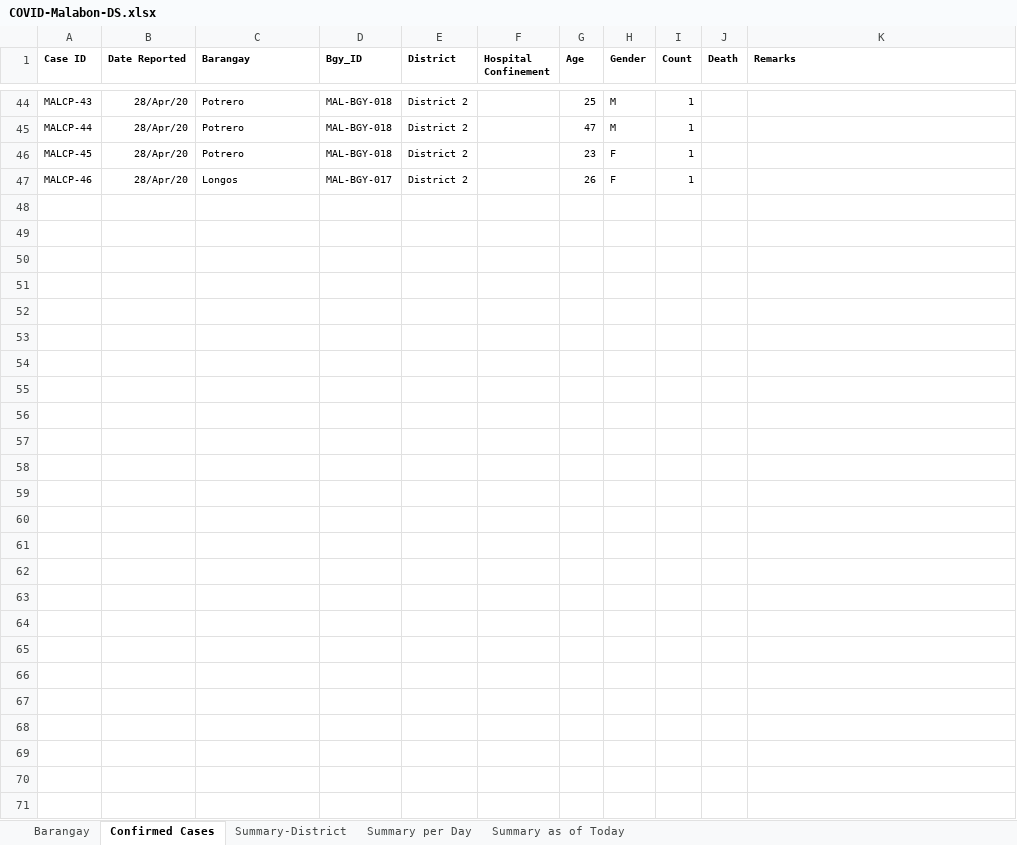
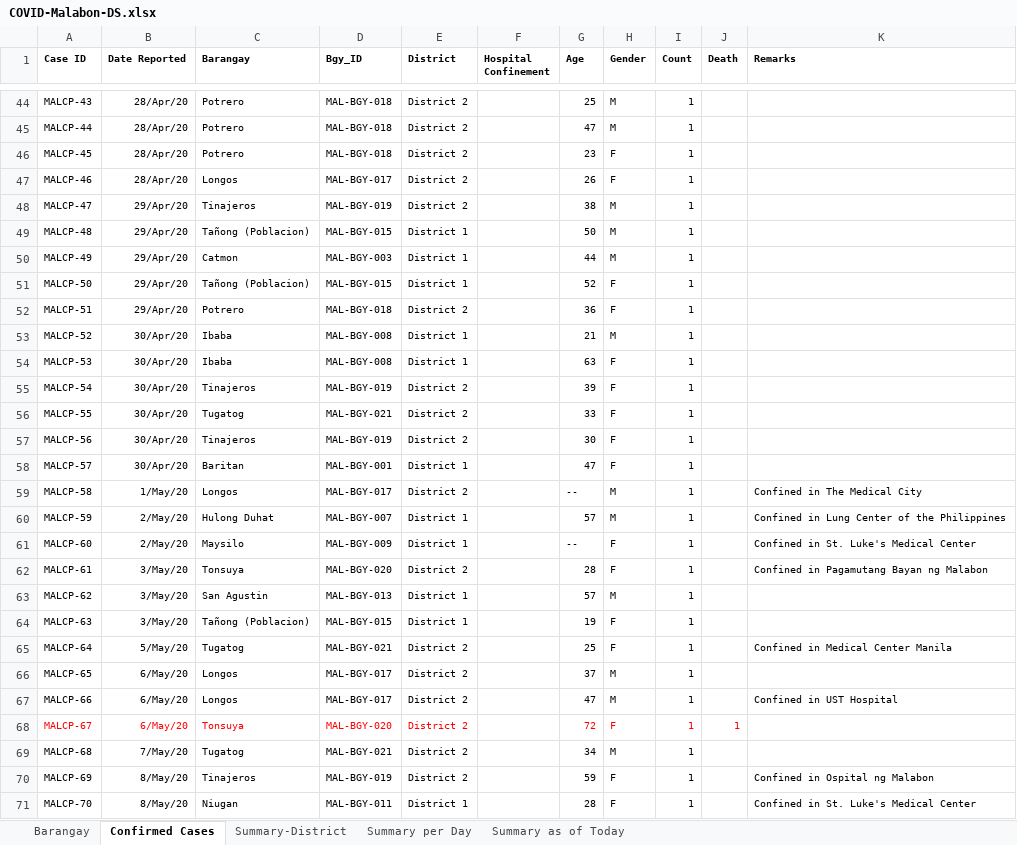
Before and after one commit to natsume-maru/malabon-covid19, an Excel workbook: COVID-Malabon-DS.xlsx, sheet Confirmed Cases, drawn as a sheet; only a part is shown, gaps mark what is left out; values as stored, in another font and other column widths than the file's, no borders; the diff names each change by its address in the sheet, - before the commit and + after, or states it on an @@ line.

Commit message:
Update COVID-Malabon-DS.xlsx

```diff
--- a/COVID-Malabon-DS.xlsx (sheet Confirmed Cases)
+++ b/COVID-Malabon-DS.xlsx (sheet Confirmed Cases)
+row 48: MALCP-47 | 29/Apr/20 | Tinajeros | MAL-BGY-019 | District 2 |  | 38 | M | 1
+row 49: MALCP-48 | 29/Apr/20 | Tañong (Poblacion) | MAL-BGY-015 | District 1 |  | 50 | M | 1
+row 50: MALCP-49 | 29/Apr/20 | Catmon | MAL-BGY-003 | District 1 |  | 44 | M | 1
+row 51: MALCP-50 | 29/Apr/20 | Tañong (Poblacion) | MAL-BGY-015 | District 1 |  | 52 | F | 1
+row 52: MALCP-51 | 29/Apr/20 | Potrero | MAL-BGY-018 | District 2 |  | 36 | F | 1
+row 53: MALCP-52 | 30/Apr/20 | Ibaba | MAL-BGY-008 | District 1 |  | 21 | M | 1
+row 54: MALCP-53 | 30/Apr/20 | Ibaba | MAL-BGY-008 | District 1 |  | 63 | F | 1
+row 55: MALCP-54 | 30/Apr/20 | Tinajeros | MAL-BGY-019 | District 2 |  | 39 | F | 1
+row 56: MALCP-55 | 30/Apr/20 | Tugatog | MAL-BGY-021 | District 2 |  | 33 | F | 1
+row 57: MALCP-56 | 30/Apr/20 | Tinajeros | MAL-BGY-019 | District 2 |  | 30 | F | 1
+row 58: MALCP-57 | 30/Apr/20 | Baritan | MAL-BGY-001 | District 1 |  | 47 | F | 1
+row 59: MALCP-58 | 1/May/20 | Longos | MAL-BGY-017 | District 2 |  | -- | M | 1 |  | Confined in The Medical City
+row 60: MALCP-59 | 2/May/20 | Hulong Duhat | MAL-BGY-007 | District 1 |  | 57 | M | 1 |  | Confined in Lung Center of the Philippines
+row 61: MALCP-60 | 2/May/20 | Maysilo | MAL-BGY-009 | District 1 |  | -- | F | 1 |  | Confined in St. Luke's Medical Center
+row 62: MALCP-61 | 3/May/20 | Tonsuya | MAL-BGY-020 | District 2 |  | 28 | F | 1 |  | Confined in Pagamutang Bayan ng Malabon
+row 63: MALCP-62 | 3/May/20 | San Agustin | MAL-BGY-013 | District 1 |  | 57 | M | 1
+row 64: MALCP-63 | 3/May/20 | Tañong (Poblacion) | MAL-BGY-015 | District 1 |  | 19 | F | 1
+row 65: MALCP-64 | 5/May/20 | Tugatog | MAL-BGY-021 | District 2 |  | 25 | F | 1 |  | Confined in Medical Center Manila
+row 66: MALCP-65 | 6/May/20 | Longos | MAL-BGY-017 | District 2 |  | 37 | M | 1
+row 67: MALCP-66 | 6/May/20 | Longos | MAL-BGY-017 | District 2 |  | 47 | M | 1 |  | Confined in UST Hospital
+row 68: MALCP-67 | 6/May/20 | Tonsuya | MAL-BGY-020 | District 2 |  | 72 | F | 1 | 1
+row 69: MALCP-68 | 7/May/20 | Tugatog | MAL-BGY-021 | District 2 |  | 34 | M | 1
+row 70: MALCP-69 | 8/May/20 | Tinajeros | MAL-BGY-019 | District 2 |  | 59 | F | 1 |  | Confined in Ospital ng Malabon
+row 71: MALCP-70 | 8/May/20 | Niugan | MAL-BGY-011 | District 1 |  | 28 | F | 1 |  | Confined in St. Luke's Medical Center
```
Also changed, not shown: sheet Summary per Day, sheet Summary-District, sheet Summary as of Today, formulas that keep their value.
